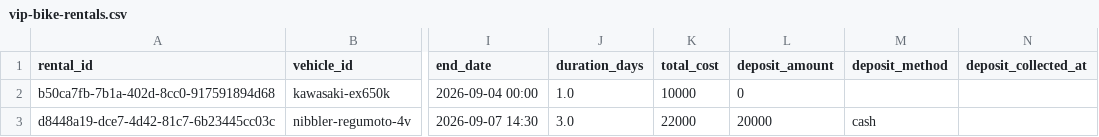
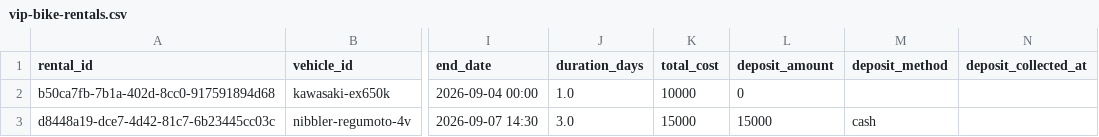
Before and after one commit to salavey13/carTest, a CSV file: public/docs/autoreply/vip-bike-rentals.csv, drawn as a sheet; only a part is shown, gaps mark what is left out; the diff names each change by its address in the sheet, - before the commit and + after, or states it on an @@ line.

Commit message:
chore(rentals): regenerate active rentals CSV from Supabase

```diff
--- a/public/docs/autoreply/vip-bike-rentals.csv
+++ b/public/docs/autoreply/vip-bike-rentals.csv
-K3 (total_cost): 22000
+K3 (total_cost): 15000
-L3 (deposit_amount): 20000
+L3 (deposit_amount): 15000
```
